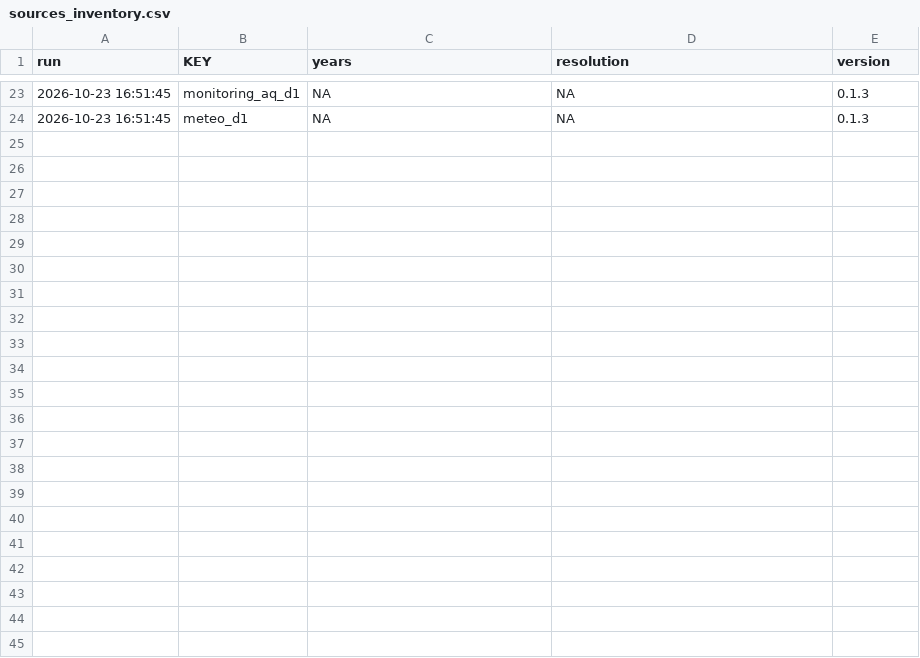
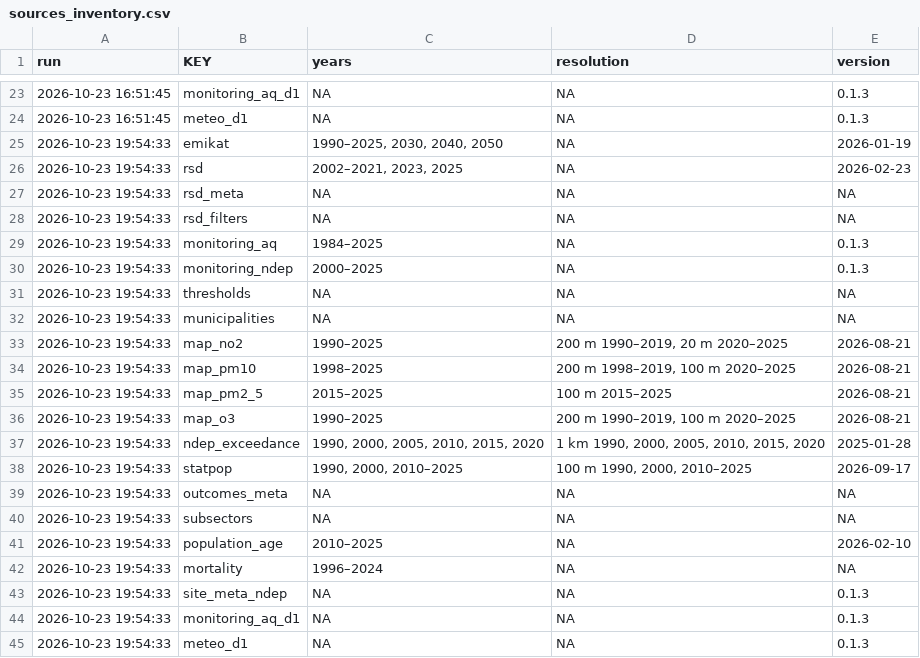
Before and after one commit to awelZH/airquality, a CSV file: data/log/sources_inventory.csv, drawn as a sheet; only a part is shown, gaps mark what is left out; the diff names each change by its address in the sheet, - before the commit and + after, or states it on an @@ line.

```diff
--- a/data/log/sources_inventory.csv
+++ b/data/log/sources_inventory.csv
+row 25: 2026-10-23 19:54:33 | emikat | 1990–2025, 2030, 2040, 2050 | NA | 2026-01-19
+row 26: 2026-10-23 19:54:33 | rsd | 2002–2021, 2023, 2025 | NA | 2026-02-23
+row 27: 2026-10-23 19:54:33 | rsd_meta | NA | NA | NA
+row 28: 2026-10-23 19:54:33 | rsd_filters | NA | NA | NA
+row 29: 2026-10-23 19:54:33 | monitoring_aq | 1984–2025 | NA | 0.1.3
+row 30: 2026-10-23 19:54:33 | monitoring_ndep | 2000–2025 | NA | 0.1.3
+row 31: 2026-10-23 19:54:33 | thresholds | NA | NA | NA
+row 32: 2026-10-23 19:54:33 | municipalities | NA | NA | NA
+row 33: 2026-10-23 19:54:33 | map_no2 | 1990–2025 | 200 m 1990–2019, 20 m 2020–2025 | 2026-08-21
+row 34: 2026-10-23 19:54:33 | map_pm10 | 1998–2025 | 200 m 1998–2019, 100 m 2020–2025 | 2026-08-21
+row 35: 2026-10-23 19:54:33 | map_pm2_5 | 2015–2025 | 100 m 2015–2025 | 2026-08-21
+row 36: 2026-10-23 19:54:33 | map_o3 | 1990–2025 | 200 m 1990–2019, 100 m 2020–2025 | 2026-08-21
+row 37: 2026-10-23 19:54:33 | ndep_exceedance | 1990, 2000, 2005, 2010, 2015, 2020 | 1 km 1990, 2000, 2005, 2010, 2015, 2020 | 2025-01-28
+row 38: 2026-10-23 19:54:33 | statpop | 1990, 2000, 2010–2025 | 100 m 1990, 2000, 2010–2025 | 2026-09-17
+row 39: 2026-10-23 19:54:33 | outcomes_meta | NA | NA | NA
+row 40: 2026-10-23 19:54:33 | subsectors | NA | NA | NA
+row 41: 2026-10-23 19:54:33 | population_age | 2010–2025 | NA | 2026-02-10
+row 42: 2026-10-23 19:54:33 | mortality | 1996–2024 | NA | NA
+row 43: 2026-10-23 19:54:33 | site_meta_ndep | NA | NA | 0.1.3
+row 44: 2026-10-23 19:54:33 | monitoring_aq_d1 | NA | NA | 0.1.3
+row 45: 2026-10-23 19:54:33 | meteo_d1 | NA | NA | 0.1.3
```
Also changed, not shown: data/meta/ressources.csv, 20 other files.
